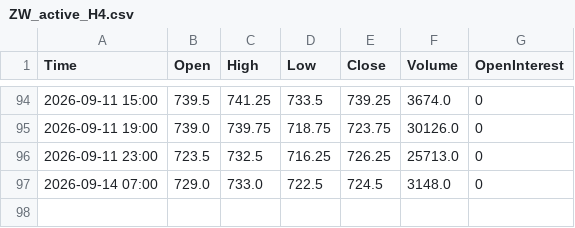
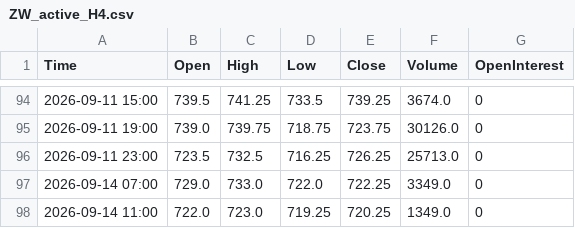
Before and after one commit to Thang-Cbot/dashboard, a CSV file: Data/output/ZW_active_H4.csv, drawn as a sheet; only a part is shown, gaps mark what is left out.

```diff
--- a/Data/output/ZW_active_H4.csv
+++ b/Data/output/ZW_active_H4.csv
@@ -96,2 +96,3 @@ Time,Open,High,Low,Close,Volume,OpenInterest
 2026-09-11 23:00,723.5,732.5,716.25,726.25,25713.0,0
-2026-09-14 07:00,729.0,733.0,722.5,724.5,3148.0,0
+2026-09-14 07:00,729.0,733.0,722.0,722.25,3349.0,0
+2026-09-14 11:00,722.0,723.0,719.25,720.25,1349.0,0
```
Also changed, not shown: Data/output/ZC_active_H4.csv, 3 other files.
